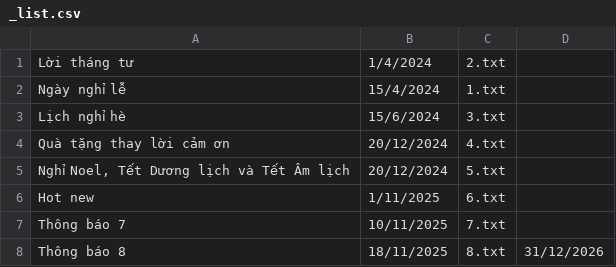
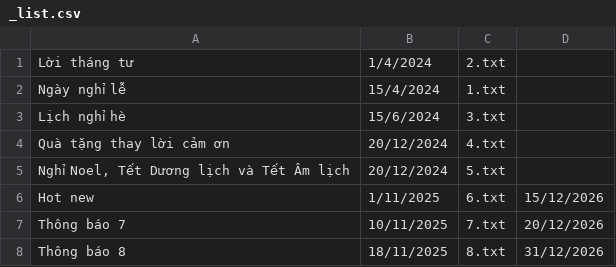
Before and after one commit to linhhvd/MINT-YOGA-COFFEE, a CSV file: data/thông báo/_list.csv, drawn as a sheet.

```diff
--- a/data/thông báo/_list.csv
+++ b/data/thông báo/_list.csv
@@ -5,4 +5,4 @@ Quà tặng thay lời cảm ơn;20/12/2024;4.txt
 Nghỉ Noel, Tết Dương lịch và Tết Âm lịch;20/12/2024;5.txt
-Hot new;1/11/2025;6.txt
-Thông báo 7;10/11/2025;7.txt
+Hot new;1/11/2025;6.txt;15/12/2026
+Thông báo 7;10/11/2025;7.txt;20/12/2026
 Thông báo 8;18/11/2025;8.txt;31/12/2026
```
Also changed, not shown: 3 other files.
